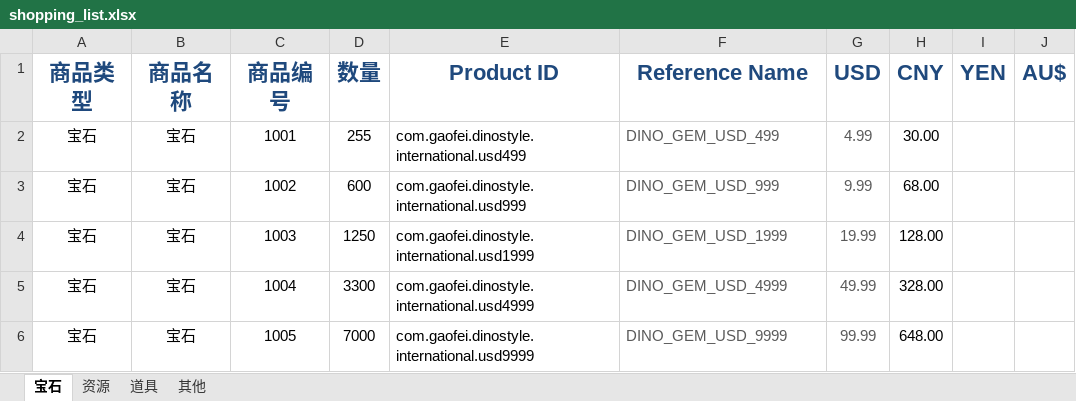
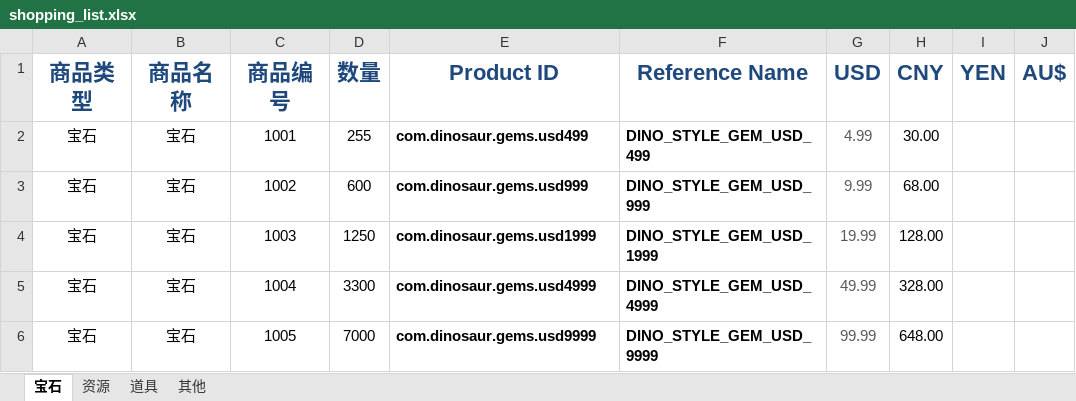
Before and after one commit to gaofeiii/Dino.game-server, an Excel workbook: const/shopping_list.xlsx, sheet 宝石, drawn as a sheet; only a part is shown; values as stored, in another font and other column widths than the file's, no borders; the diff names each change by its address in the sheet, - before the commit and + after, or states it on an @@ line.

```diff
--- a/const/shopping_list.xlsx (sheet 宝石)
+++ b/const/shopping_list.xlsx (sheet 宝石)
-E2 (Product ID): com.gaofei.dinostyle.international.usd499
+E2 (Product ID): com.dinosaur.gems.usd499
-E2:F6 bold: off
+E2:F6 bold: on
-F2 (Reference Name): DINO_GEM_USD_499
+F2 (Reference Name): DINO_STYLE_GEM_USD_499
-F2:F6 text colour: #595959
+F2:F6 text colour: black
-E3 (Product ID): com.gaofei.dinostyle.international.usd999
+E3 (Product ID): com.dinosaur.gems.usd999
-F3 (Reference Name): DINO_GEM_USD_999
+F3 (Reference Name): DINO_STYLE_GEM_USD_999
-E4 (Product ID): com.gaofei.dinostyle.international.usd1999
+E4 (Product ID): com.dinosaur.gems.usd1999
-F4 (Reference Name): DINO_GEM_USD_1999
+F4 (Reference Name): DINO_STYLE_GEM_USD_1999
-E5 (Product ID): com.gaofei.dinostyle.international.usd4999
+E5 (Product ID): com.dinosaur.gems.usd4999
-F5 (Reference Name): DINO_GEM_USD_4999
+F5 (Reference Name): DINO_STYLE_GEM_USD_4999
-E6 (Product ID): com.gaofei.dinostyle.international.usd9999
+E6 (Product ID): com.dinosaur.gems.usd9999
-F6 (Reference Name): DINO_GEM_USD_9999
+F6 (Reference Name): DINO_STYLE_GEM_USD_9999
```
Also changed, not shown: sheet 其他, 3 other files.
